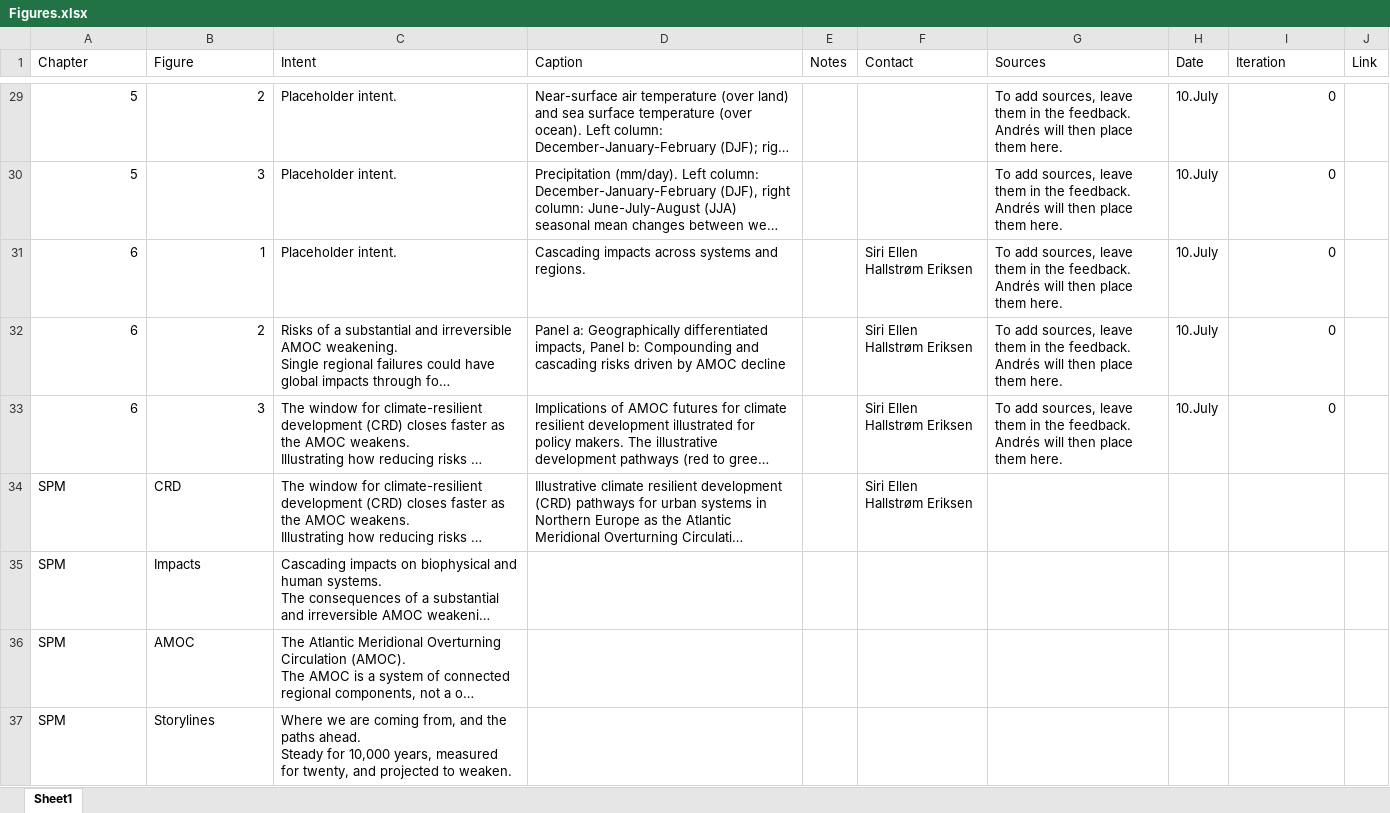
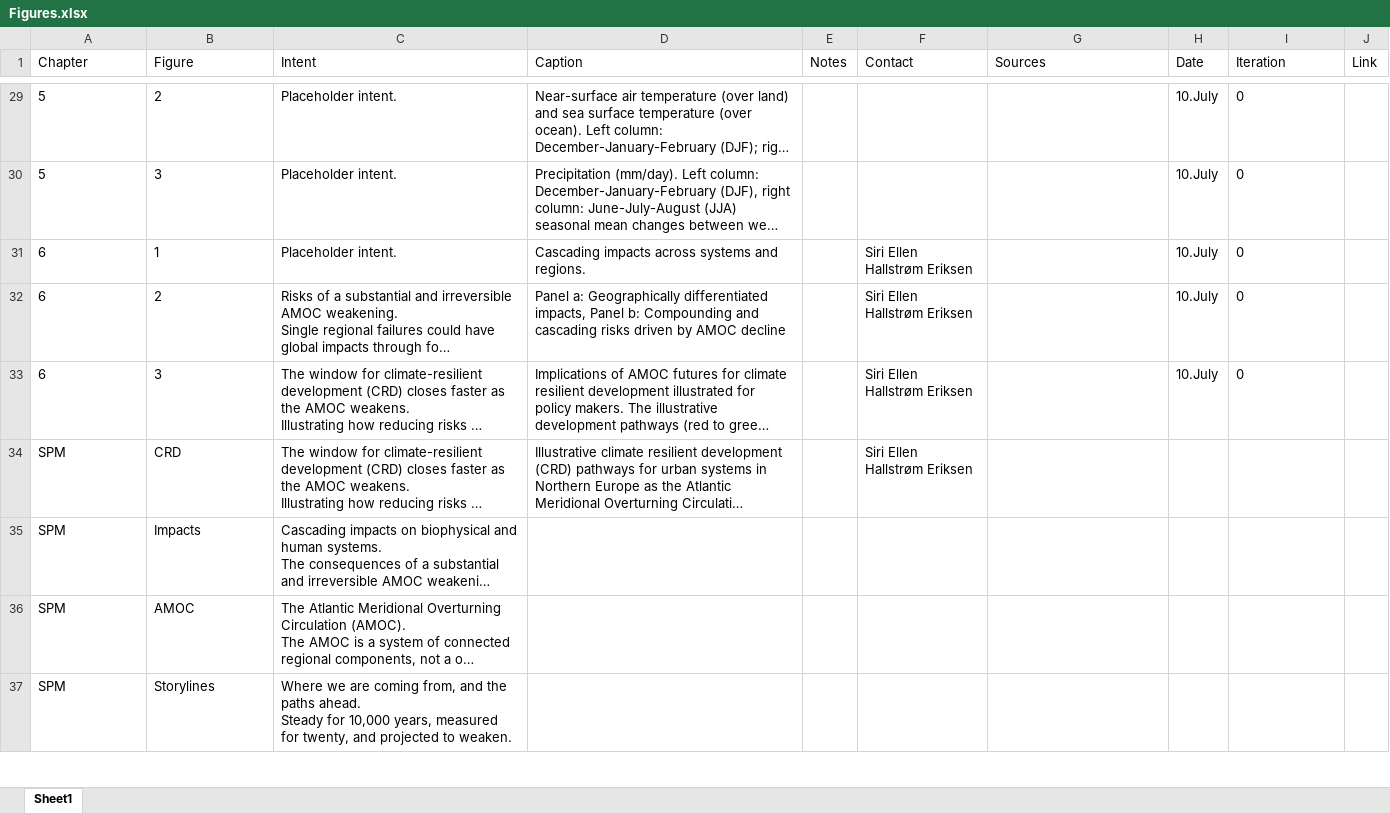
Before and after one commit to andres-alegria/AMOC_Figures_Dashboard, an Excel workbook: Figures.xlsx, sheet Sheet1, drawn as a sheet; only a part is shown, gaps mark what is left out; long unchanged cells end in …; values as stored, in another font and other column widths than the file's, no borders; the diff covers the shown part only; the diff names each change by its address in the sheet, - before the commit and + after, or states it on an @@ line.

```diff
--- a/Figures.xlsx (sheet Sheet1)
+++ b/Figures.xlsx (sheet Sheet1)
-A29:B33 alignment: right
+A29:B33 alignment: left
-G29:G33 (Sources): To add sources, leave them in the feedback. Andrés will then place them here.
+G29:G33 (Sources): (empty)
-I29:I33 alignment: right
+I29:I33 alignment: left
```
Also changed, not shown: 35 edited cells and cell formats elsewhere in this sheet, 1 other file.
